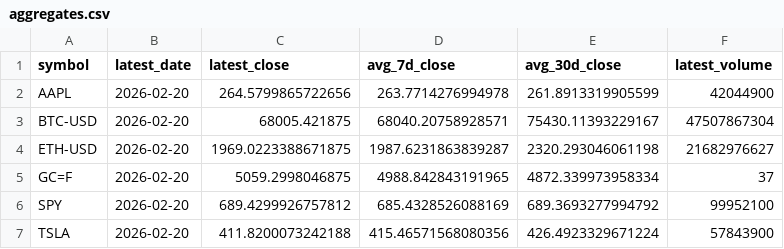
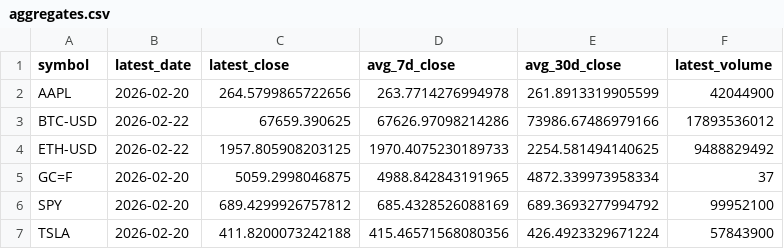
Before and after one commit to harsh-rana-dev/Dataflow-Sentinel, a CSV file: data/gold/aggregates.csv, drawn as a sheet.

```diff
--- a/data/gold/aggregates.csv
+++ b/data/gold/aggregates.csv
@@ -2,4 +2,4 @@ symbol,latest_date,latest_close,avg_7d_close,avg_30d_close,latest_volume
 AAPL,2026-02-20,264.5799865722656,263.7714276994978,261.8913319905599,42044900
-BTC-USD,2026-02-20,68005.421875,68040.20758928571,75430.11393229167,47507867304
-ETH-USD,2026-02-20,1969.0223388671875,1987.6231863839287,2320.293046061198,21682976627
+BTC-USD,2026-02-22,67659.390625,67626.97098214286,73986.67486979166,17893536012
+ETH-USD,2026-02-22,1957.805908203125,1970.4075230189733,2254.581494140625,9488829492
 GC=F,2026-02-20,5059.2998046875,4988.842843191965,4872.339973958334,37
```
Also changed, not shown: 5 other files.
